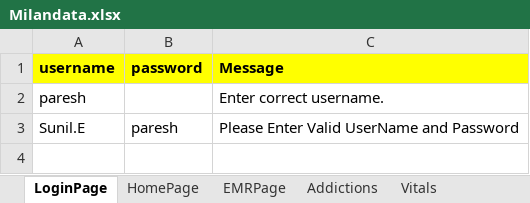
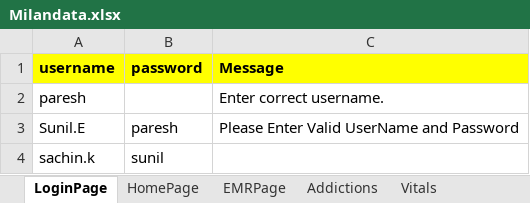
Before and after one commit to meetparag81/IVFMilanNew, an Excel workbook: IVFmilan/src/main/java/com_Milan_TestData/Milandata.xlsx, sheet LoginPage, drawn as a sheet; values as stored, in another font and other column widths than the file's, no borders; the diff names each change by its address in the sheet, - before the commit and + after, or states it on an @@ line.

```diff
--- a/IVFmilan/src/main/java/com_Milan_TestData/Milandata.xlsx (sheet LoginPage)
+++ b/IVFmilan/src/main/java/com_Milan_TestData/Milandata.xlsx (sheet LoginPage)
+row 4: sachin.k | sunil
```
Also changed, not shown: sheet HomePage, sheet Stimulationchart, sheet pastMedicationHistory, sheet Addictions, sheet CycleList, 44 other files.
